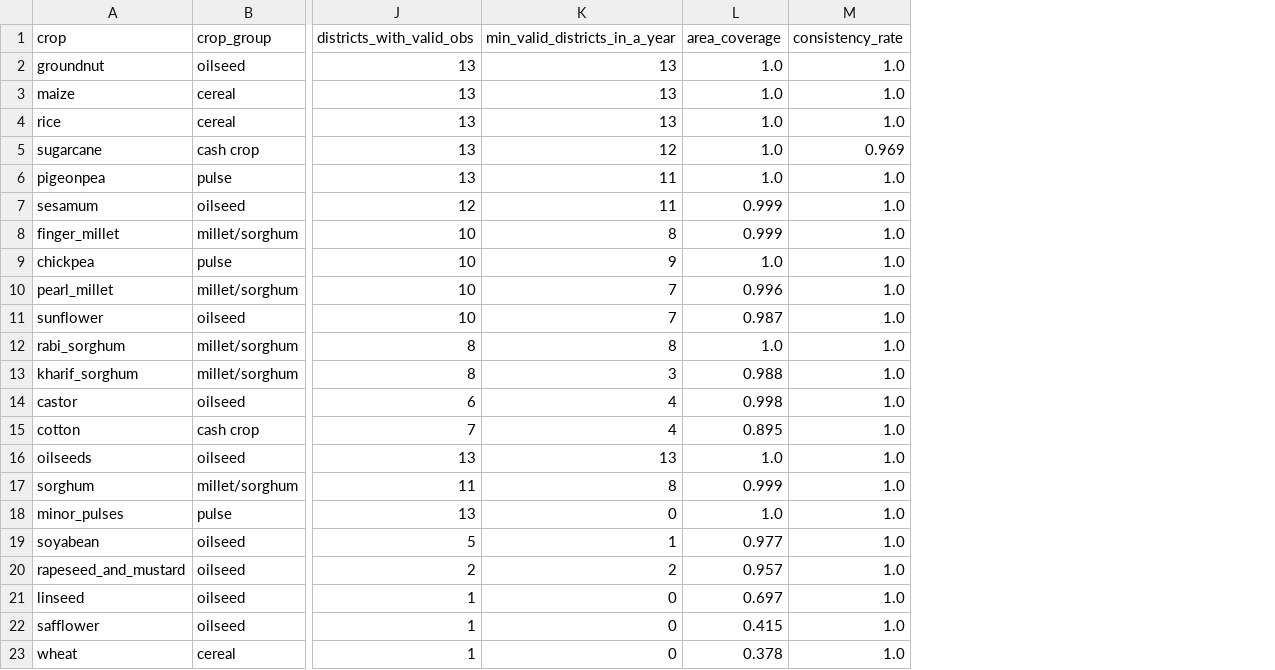
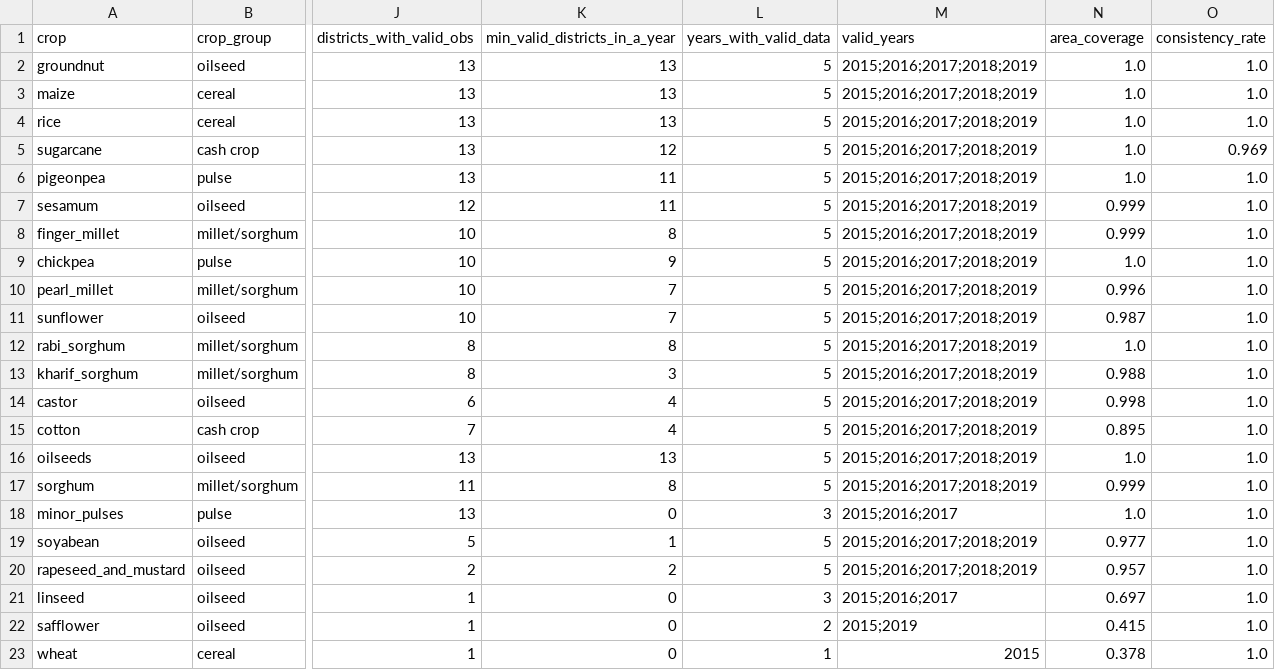
Before and after one commit to Qkrishi-Solutions/PNB--QWRF, a CSV file: CropModelEligibility/crop_model_eligibility_v1.csv, drawn as a sheet; only a part is shown, gaps mark what is left out; the diff names each change by its address in the sheet, - before the commit and + after, or states it on an @@ line.

Commit message:
Add valid observation years to crop eligibility

```diff
--- a/CropModelEligibility/crop_model_eligibility_v1.csv
+++ b/CropModelEligibility/crop_model_eligibility_v1.csv
+column L (years_with_valid_data), rows 2-23: 5 | 5 | 5 | 5 | 5 | 5 | 5 | 5 | 5 | 5 | 5 | 5 | 5 | 5 | 5 | 5 | 3 | 5 | 5 | 3 | 2 | 1
+column M (valid_years), rows 2-23: 2015;2016;2017;2018;2019 | 2015;2016;2017;2018;2019 | 2015;2016;2017;2018;2019 | 2015;2016;2017;2018;2019 | 2015;2016;2017;2018;2019 | 2015;2016;2017;2018;2019 | 2015;2016;2017;2018;2019 | 2015;2016;2017;2018;2019 | 2015;2016;2017;2018;2019 | 2015;2016;2017;2018;2019 | 2015;2016;2017;2018;2019 | 2015;2016;2017;2018;2019 | 2015;2016;2017;2018;2019 | 2015;2016;2017;2018;2019 | 2015;2016;2017;2018;2019 | 2015;2016;2017;2018;2019 | 2015;2016;2017 | 2015;2016;2017;2018;2019 | 2015;2016;2017;2018;2019 | 2015;2016;2017 | 2015;2019 | 2015
```
